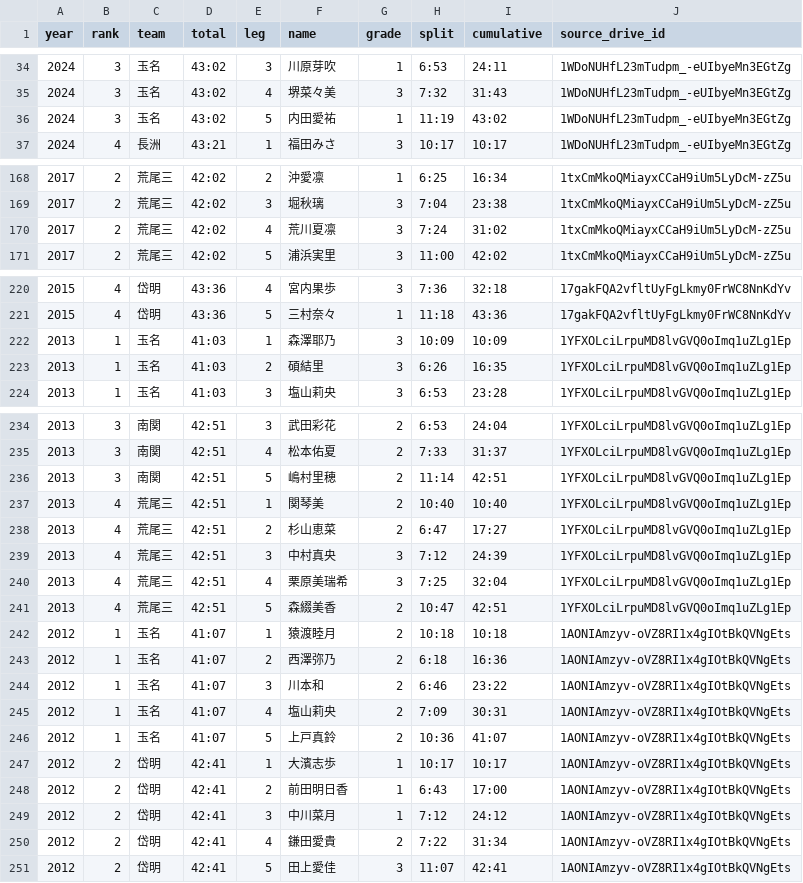
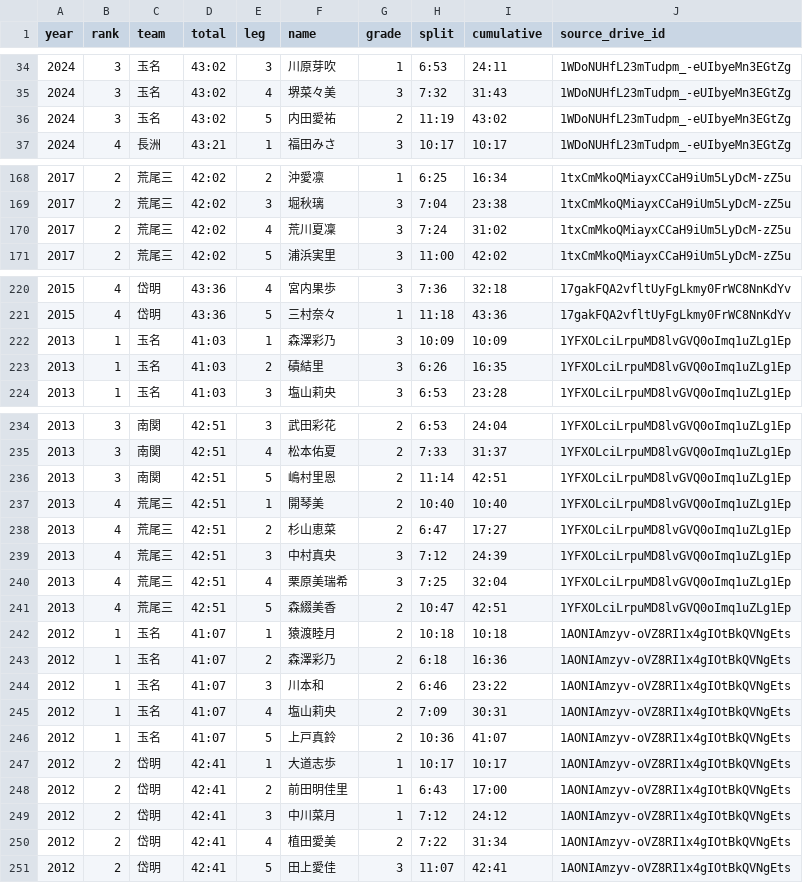
Before and after one commit to tatsuki-github/INBOX, a CSV file: input/aragyoku/women_top4_athletes.csv, drawn as a sheet; only a part is shown, gaps mark what is left out; the diff covers the shown part only.

```diff
--- a/input/aragyoku/women_top4_athletes.csv
+++ b/input/aragyoku/women_top4_athletes.csv
@@ -35,3 +35,3 @@ year,rank,team,total,leg,name,grade,split,cumulative,source_drive_id
 2024,3,玉名,43:02,4,堺菜々美,3,7:32,31:43,1WDoNUHfL23mTudpm_-eUIbyeMn3EGtZg
-2024,3,玉名,43:02,5,内田愛祐,1,11:19,43:02,1WDoNUHfL23mTudpm_-eUIbyeMn3EGtZg
+2024,3,玉名,43:02,5,内田愛祐,2,11:19,43:02,1WDoNUHfL23mTudpm_-eUIbyeMn3EGtZg
 2024,4,長洲,43:21,1,福田みさ,3,10:17,10:17,1WDoNUHfL23mTudpm_-eUIbyeMn3EGtZg
@@ -169,3 +169,3 @@ year,rank,team,total,leg,name,grade,split,cumulative,source_drive_id
 2017,2,荒尾三,42:02,3,堀秋璃,3,7:04,23:38,1txCmMkoQMiayxCCaH9iUm5LyDcM-zZ5u
-2017,2,荒尾三,42:02,4,荒川夏凛,3,7:24,31:02,1txCmMkoQMiayxCCaH9iUm5LyDcM-zZ5u
+2017,2,荒尾三,42:02,4,荒川夏凜,3,7:24,31:02,1txCmMkoQMiayxCCaH9iUm5LyDcM-zZ5u
 2017,2,荒尾三,42:02,5,浦浜実里,3,11:00,42:02,1txCmMkoQMiayxCCaH9iUm5LyDcM-zZ5u
@@ -221,4 +221,4 @@ year,rank,team,total,leg,name,grade,split,cumulative,source_drive_id
 2015,4,岱明,43:36,5,三村奈々,1,11:18,43:36,17gakFQA2vfltUyFgLkmy0FrWC8NnKdYv
-2013,1,玉名,41:03,1,森澤耶乃,3,10:09,10:09,1YFXOLciLrpuMD8lvGVQ0oImq1uZLg1Ep
-2013,1,玉名,41:03,2,碩結里,3,6:26,16:35,1YFXOLciLrpuMD8lvGVQ0oImq1uZLg1Ep
+2013,1,玉名,41:03,1,森澤彩乃,3,10:09,10:09,1YFXOLciLrpuMD8lvGVQ0oImq1uZLg1Ep
+2013,1,玉名,41:03,2,磧結里,3,6:26,16:35,1YFXOLciLrpuMD8lvGVQ0oImq1uZLg1Ep
 2013,1,玉名,41:03,3,塩山莉央,3,6:53,23:28,1YFXOLciLrpuMD8lvGVQ0oImq1uZLg1Ep
@@ -235,4 +235,4 @@ year,rank,team,total,leg,name,grade,split,cumulative,source_drive_id
 2013,3,南関,42:51,4,松本佑夏,2,7:33,31:37,1YFXOLciLrpuMD8lvGVQ0oImq1uZLg1Ep
-2013,3,南関,42:51,5,嶋村里穂,2,11:14,42:51,1YFXOLciLrpuMD8lvGVQ0oImq1uZLg1Ep
-2013,4,荒尾三,42:51,1,関琴美,2,10:40,10:40,1YFXOLciLrpuMD8lvGVQ0oImq1uZLg1Ep
+2013,3,南関,42:51,5,嶋村里恩,2,11:14,42:51,1YFXOLciLrpuMD8lvGVQ0oImq1uZLg1Ep
+2013,4,荒尾三,42:51,1,開琴美,2,10:40,10:40,1YFXOLciLrpuMD8lvGVQ0oImq1uZLg1Ep
 2013,4,荒尾三,42:51,2,杉山恵菜,2,6:47,17:27,1YFXOLciLrpuMD8lvGVQ0oImq1uZLg1Ep
@@ -242,3 +242,3 @@ year,rank,team,total,leg,name,grade,split,cumulative,source_drive_id
 2012,1,玉名,41:07,1,猿渡睦月,2,10:18,10:18,1AONIAmzyv-oVZ8RI1x4gIOtBkQVNgEts
-2012,1,玉名,41:07,2,西澤弥乃,2,6:18,16:36,1AONIAmzyv-oVZ8RI1x4gIOtBkQVNgEts
+2012,1,玉名,41:07,2,森澤彩乃,2,6:18,16:36,1AONIAmzyv-oVZ8RI1x4gIOtBkQVNgEts
 2012,1,玉名,41:07,3,川本和,2,6:46,23:22,1AONIAmzyv-oVZ8RI1x4gIOtBkQVNgEts
@@ -246,6 +246,6 @@ year,rank,team,total,leg,name,grade,split,cumulative,source_drive_id
 2012,1,玉名,41:07,5,上戸真鈴,2,10:36,41:07,1AONIAmzyv-oVZ8RI1x4gIOtBkQVNgEts
-2012,2,岱明,42:41,1,大濱志歩,1,10:17,10:17,1AONIAmzyv-oVZ8RI1x4gIOtBkQVNgEts
-2012,2,岱明,42:41,2,前田明日香,1,6:43,17:00,1AONIAmzyv-oVZ8RI1x4gIOtBkQVNgEts
+2012,2,岱明,42:41,1,大道志歩,1,10:17,10:17,1AONIAmzyv-oVZ8RI1x4gIOtBkQVNgEts
+2012,2,岱明,42:41,2,前田明佳里,1,6:43,17:00,1AONIAmzyv-oVZ8RI1x4gIOtBkQVNgEts
 2012,2,岱明,42:41,3,中川菜月,1,7:12,24:12,1AONIAmzyv-oVZ8RI1x4gIOtBkQVNgEts
-2012,2,岱明,42:41,4,鎌田愛貴,2,7:22,31:34,1AONIAmzyv-oVZ8RI1x4gIOtBkQVNgEts
+2012,2,岱明,42:41,4,植田愛美,2,7:22,31:34,1AONIAmzyv-oVZ8RI1x4gIOtBkQVNgEts
 2012,2,岱明,42:41,5,田上愛佳,3,11:07,42:41,1AONIAmzyv-oVZ8RI1x4gIOtBkQVNgEts
```
Also changed, not shown: 11 edited cells elsewhere in this file, 4 other files.
